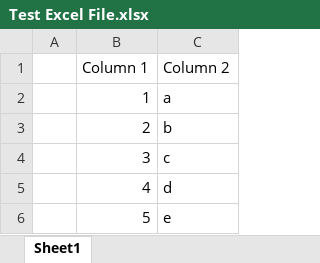
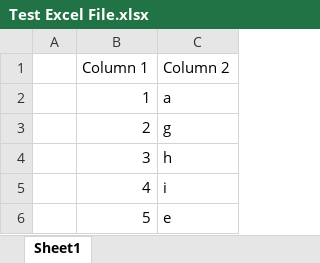
Before and after one commit to Entropy1971/excel-versioning, an Excel workbook: Test Excel File.xlsx, sheet Sheet1, drawn as a sheet; values as stored, in another font and other column widths than the file's, no borders; the diff names each change by its address in the sheet, - before the commit and + after, or states it on an @@ line.

```diff
--- a/Test Excel File.xlsx (sheet Sheet1)
+++ b/Test Excel File.xlsx (sheet Sheet1)
-C3 (Column 2): b
+C3 (Column 2): g
-C4 (Column 2): c
+C4 (Column 2): h
-C5 (Column 2): d
+C5 (Column 2): i
```
Also changed, not shown: 2 other files.
